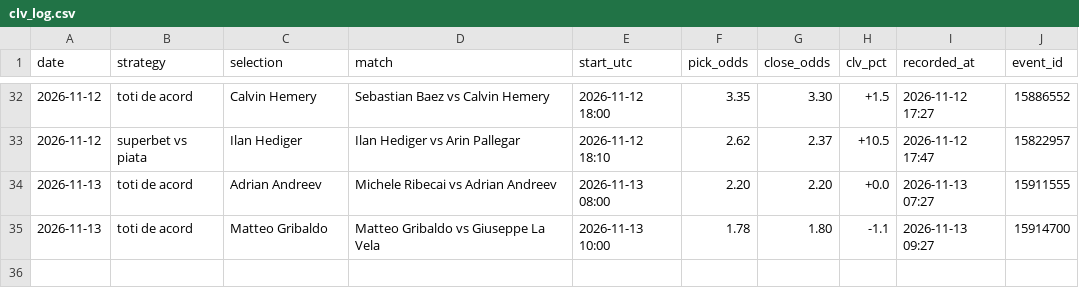
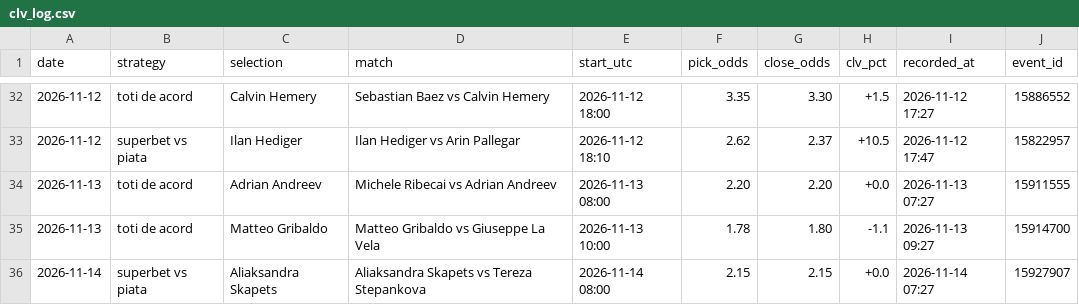
Before and after one commit to andrei0182/live, a CSV file: data/clv_log.csv, drawn as a sheet; only a part is shown, gaps mark what is left out.

```diff
--- a/data/clv_log.csv
+++ b/data/clv_log.csv
@@ -35 +35,2 @@ date,strategy,selection,match,start_utc,pick_odds,close_odds,clv_pct,recorded_at
 2026-11-13,toti de acord,Matteo Gribaldo,Matteo Gribaldo vs Giuseppe La Vela,2026-11-13 10:00,1.78,1.80,-1.1,2026-11-13 09:27,15914700
+2026-11-14,superbet vs piata,Aliaksandra Skapets,Aliaksandra Skapets vs Tereza Stepankova,2026-11-14 08:00,2.15,2.15,+0.0,2026-11-14 07:27,15927907
```
